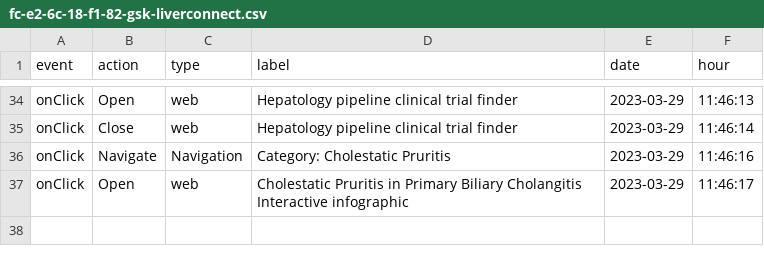
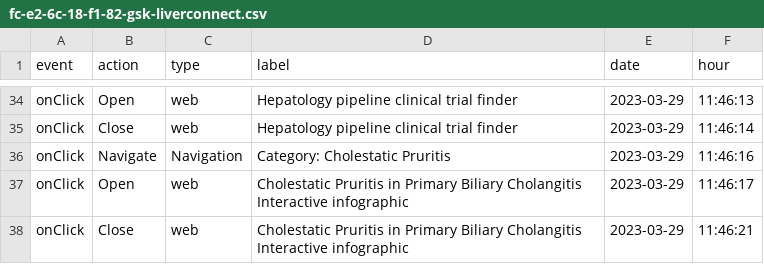
Before and after one commit to LidiaCana/gsk-test, a CSV file: fc-e2-6c-18-f1-82-gsk-liverconnect.csv, drawn as a sheet; only a part is shown, gaps mark what is left out; the diff names each change by its address in the sheet, - before the commit and + after, or states it on an @@ line.

Commit message:
Initial commit

```diff
--- a/fc-e2-6c-18-f1-82-gsk-liverconnect.csv
+++ b/fc-e2-6c-18-f1-82-gsk-liverconnect.csv
+row 38: onClick | Close | web | Cholestatic Pruritis in Primary Biliary Cholangitis Interactive infographic | 2023-03-29 | 11:46:21
```
